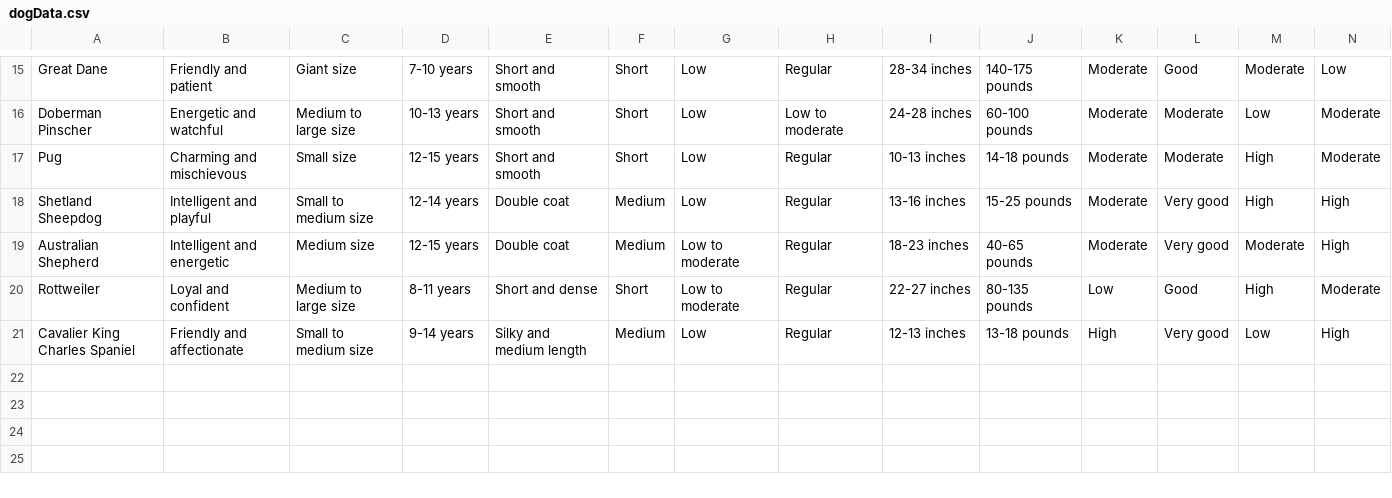
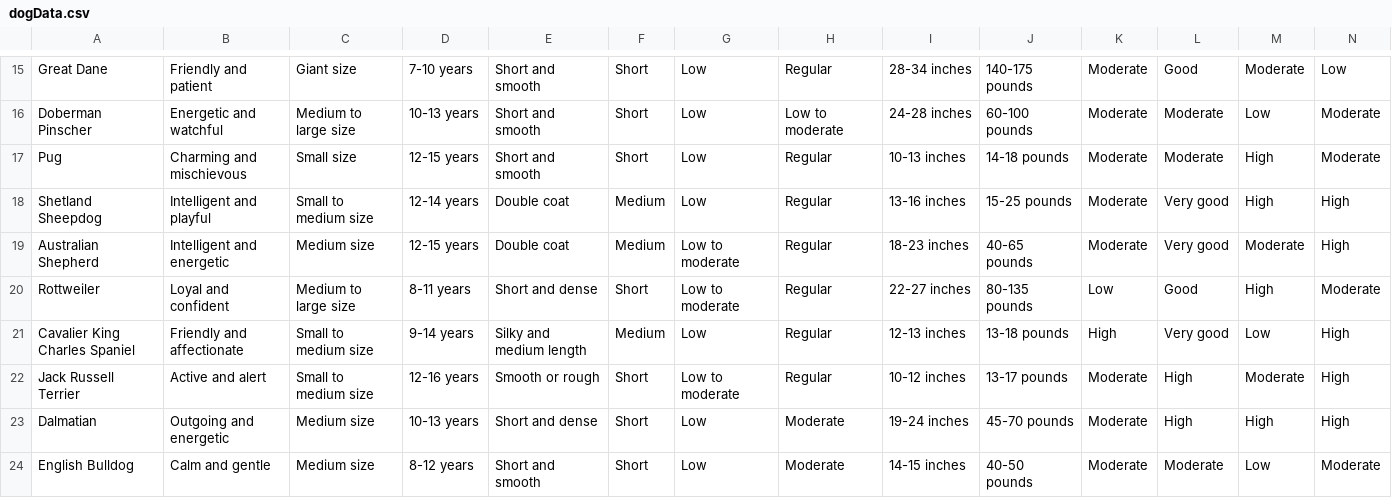
Before and after one commit to aprilcrockett/dog_data, a CSV file: dataset/dogData.csv, drawn as a sheet; only a part is shown, gaps mark what is left out; rows hold the shown columns only; the diff names each change by its address in the sheet, - before the commit and + after, or states it on an @@ line.

Commit message:
Add files via upload

```diff
--- a/dataset/dogData.csv
+++ b/dataset/dogData.csv
+row 22: Jack Russell Terrier | Active and alert | Small to medium size | 12-16 years | Smooth or rough | Short | Low to moderate | Regular | 10-12 inches | 13-17 pounds | Moderate | High | Moderate | High
+row 23: Dalmatian | Outgoing and energetic | Medium size | 10-13 years | Short and dense | Short | Low | Moderate | 19-24 inches | 45-70 pounds | Moderate | High | High | High
+row 24: English Bulldog | Calm and gentle | Medium size | 8-12 years | Short and smooth | Short | Low | Moderate | 14-15 inches | 40-50 pounds | Moderate | Moderate | Low | Moderate
```
